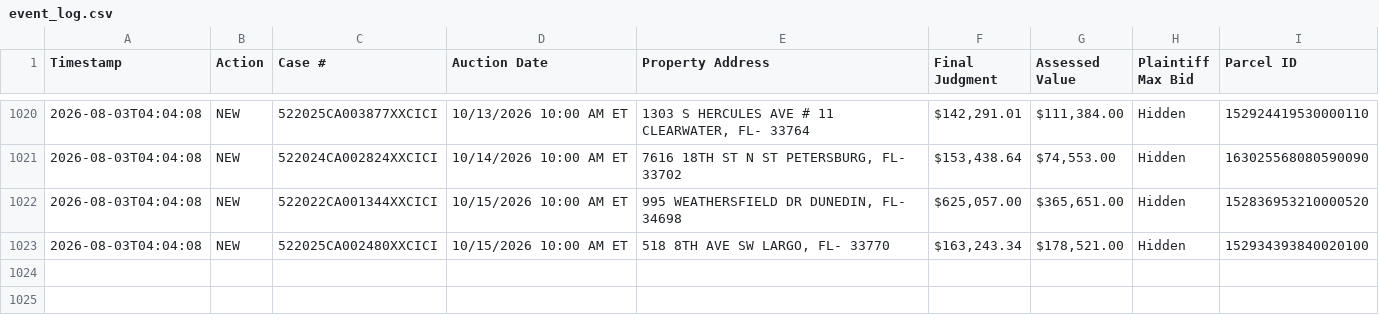
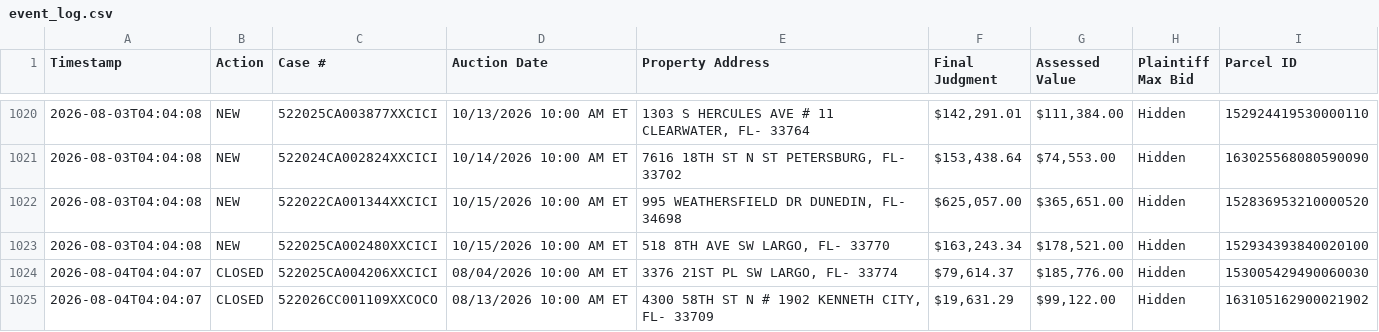
Before and after one commit to figlesias7/realforeclose, a CSV file: data/event_log.csv, drawn as a sheet; only a part is shown, gaps mark what is left out.

```diff
--- a/data/event_log.csv
+++ b/data/event_log.csv
@@ -1023 +1023,3 @@ Timestamp,Action,Case #,Auction Date,Property Address,Final Judgment,Assessed Va
 2026-08-03T04:04:08,NEW,522025CA002480XXCICI,10/15/2026 10:00 AM ET,"518 8TH AVE SW LARGO, FL- 33770","$163,243.34","$178,521.00",Hidden,152934393840020100
+2026-08-04T04:04:07,CLOSED,522025CA004206XXCICI,08/04/2026 10:00 AM ET,"3376 21ST PL SW LARGO, FL- 33774","$79,614.37","$185,776.00",Hidden,153005429490060030
+2026-08-04T04:04:07,CLOSED,522026CC001109XXCOCO,08/13/2026 10:00 AM ET,"4300 58TH ST N # 1902 KENNETH CITY, FL- 33709","$19,631.29","$99,122.00",Hidden,163105162900021902
```
Also changed, not shown: 3 other files.
